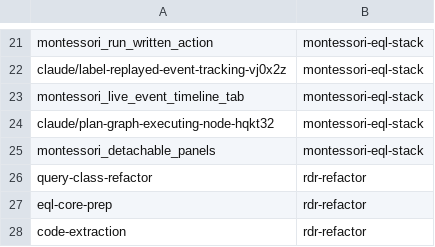
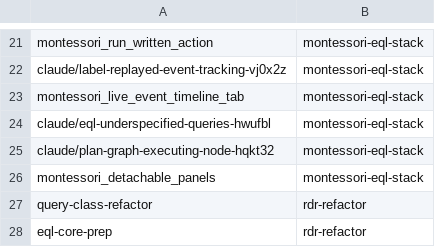
Before and after one commit to AbdelrhmanBassiouny/cognitive_robot_abstract_machine, a TSV file: .claude/personal/plans/_generated/branch-index.tsv, drawn as a sheet; only a part is shown, gaps mark what is left out; the shorter side is filled out with more unchanged rows; the diff names each change by its address in the sheet, - before the commit and + after, or states it on an @@ line.

Commit message:
Update plan manifest for montessori-eql-stack

```diff
--- a/.claude/personal/plans/_generated/branch-index.tsv
+++ b/.claude/personal/plans/_generated/branch-index.tsv
+row 24: claude/eql-underspecified-queries-hwufbl | montessori-eql-stack
```
Also changed, not shown: 2 other files.
